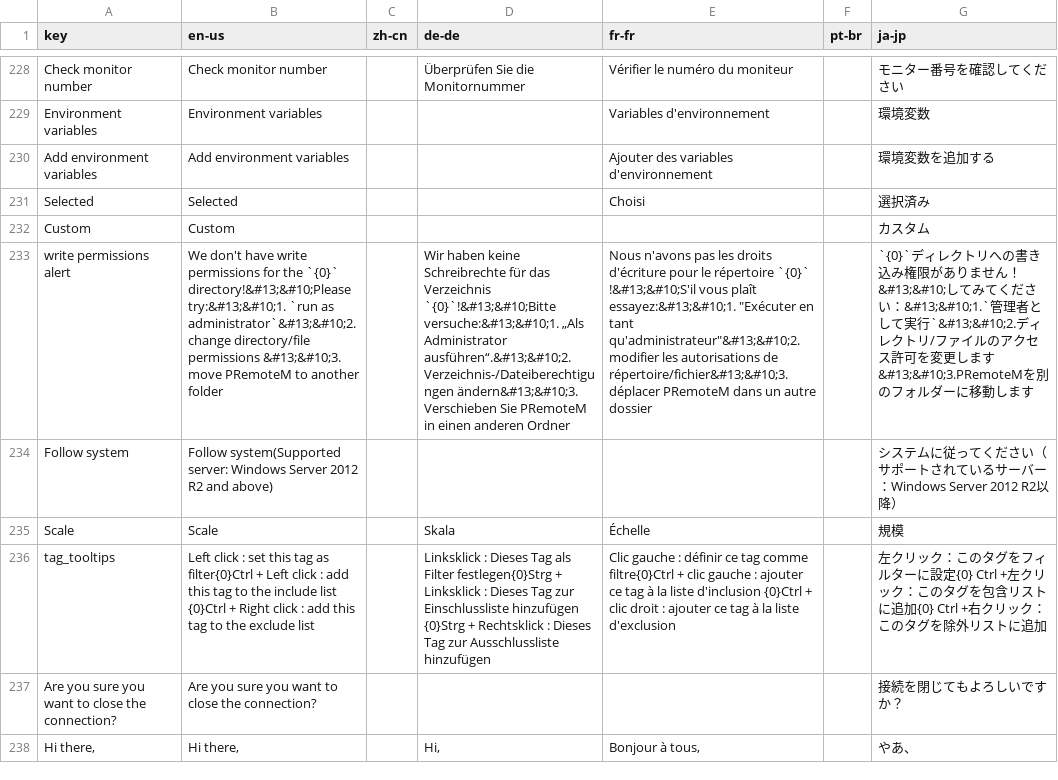
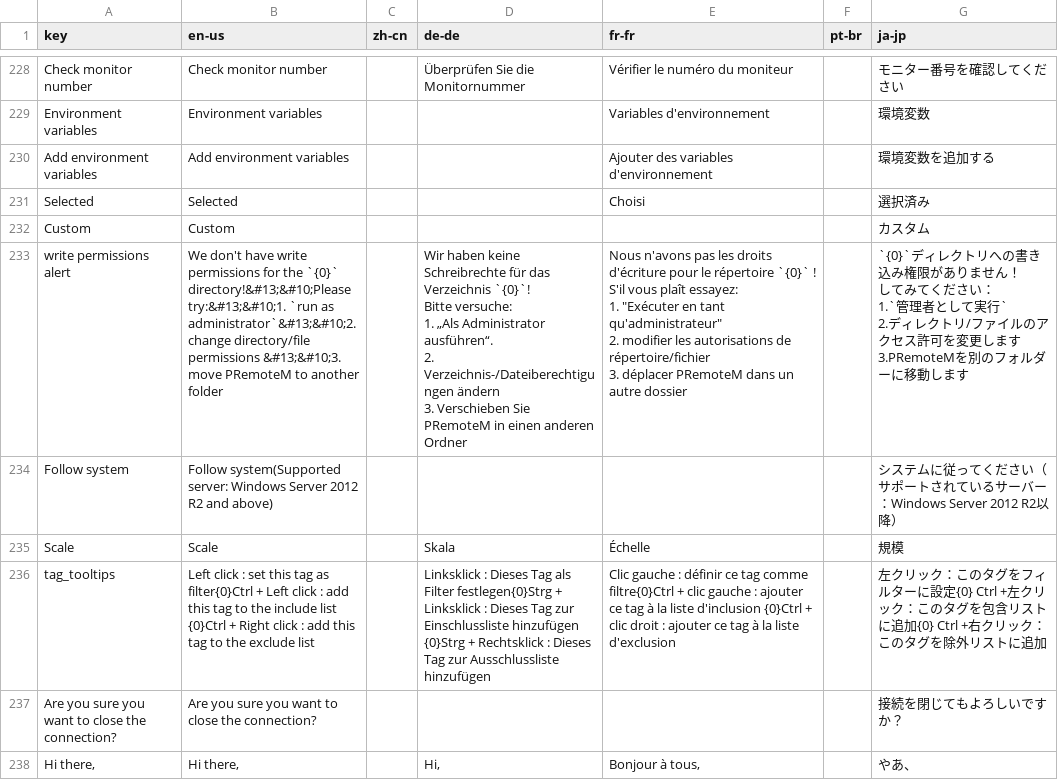
Before and after one commit to 1Remote/glossary_maker, a CSV file: glossary_for_PRemoteM_translated_by_google.csv, drawn as a sheet; only a part is shown, gaps mark what is left out; ↵ is a line break in a cell; the diff names each change by its address in the sheet, - before the commit and + after, or states it on an @@ line.

```diff
--- a/glossary_for_PRemoteM_translated_by_google.csv
+++ b/glossary_for_PRemoteM_translated_by_google.csv
-D233 (de-de): …das Verzeichnis `{0}`!&#13;&#10;Bitte versuche:&#13;&#10;1. „Als Administrator ausführen“.&#13;&#10;2. Verzeichnis-/Dateiberechtigungen ändern&#13;&#10;3. Verschieben Sie…
+D233 (de-de): …das Verzeichnis `{0}`! ↵ Bitte versuche: ↵ 1. „Als Administrator ausführen“. ↵ 2. Verzeichnis-/Dateiberechtigungen ändern ↵ 3. Verschieben Sie…
-E233 (fr-fr): …répertoire `{0}` !&#13;&#10;S'il vous plaît essayez:&#13;&#10;1. "Exécuter en tant qu'administrateur"&#13;&#10;2. modifier les autorisations de répertoire/fichier&#13;&#10;3. déplacer PRemoteM…
+E233 (fr-fr): …répertoire `{0}` ! ↵ S'il vous plaît essayez: ↵ 1. "Exécuter en tant qu'administrateur" ↵ 2. modifier les autorisations de répertoire/fichier ↵ 3. déplacer PRemoteM…
-G233 (ja-jp): …ません！&#13;&#10;してみてください：&#13;&#10;1.`管理者として実行`&#13;&#10;2.ディレクトリ/ファイルのアクセス許可を変更します&#13;&#10;3.PRemoteMを別のフ…
+G233 (ja-jp): …ません！ ↵ してみてください： ↵ 1.`管理者として実行` ↵ 2.ディレクトリ/ファイルのアクセス許可を変更します ↵ 3.PRemoteMを別のフ…
```
Also changed, not shown: glossary_for_PRemoteM_translated_full.csv, 2 other files.
